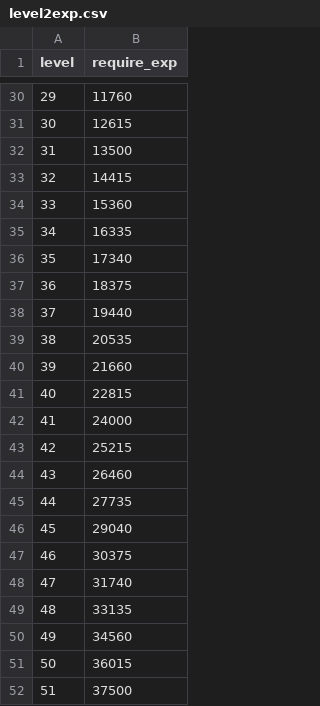
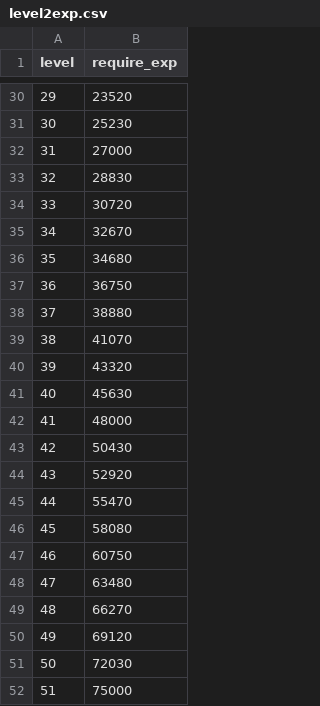
Before and after one commit to tooruche520/DiscordBot_TK4, a CSV file: src/level2exp.csv, drawn as a sheet; only a part is shown, gaps mark what is left out; the diff covers the shown part only.

```diff
--- a/src/level2exp.csv
+++ b/src/level2exp.csv
@@ -30,23 +30,23 @@ level,require_exp
-29,11760
-30,12615
-31,13500
-32,14415
-33,15360
-34,16335
-35,17340
-36,18375
-37,19440
-38,20535
-39,21660
-40,22815
-41,24000
-42,25215
-43,26460
-44,27735
-45,29040
-46,30375
-47,31740
-48,33135
-49,34560
-50,36015
-51,37500
+29,23520
+30,25230
+31,27000
+32,28830
+33,30720
+34,32670
+35,34680
+36,36750
+37,38880
+38,41070
+39,43320
+40,45630
+41,48000
+42,50430
+43,52920
+44,55470
+45,58080
+46,60750
+47,63480
+48,66270
+49,69120
+50,72030
+51,75000
```
Also changed, not shown: 27 edited cells elsewhere in this file, 16 other files.
